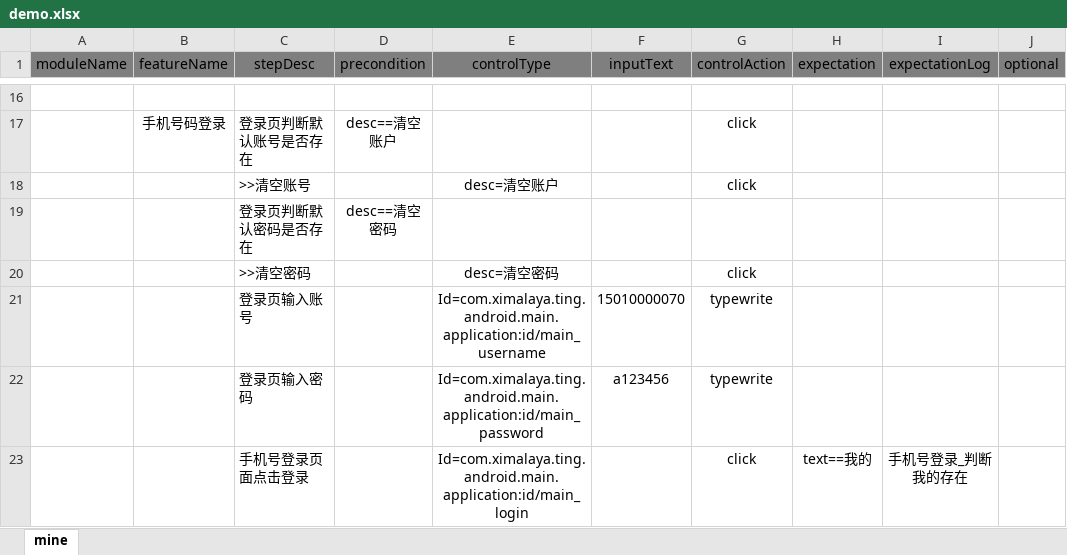
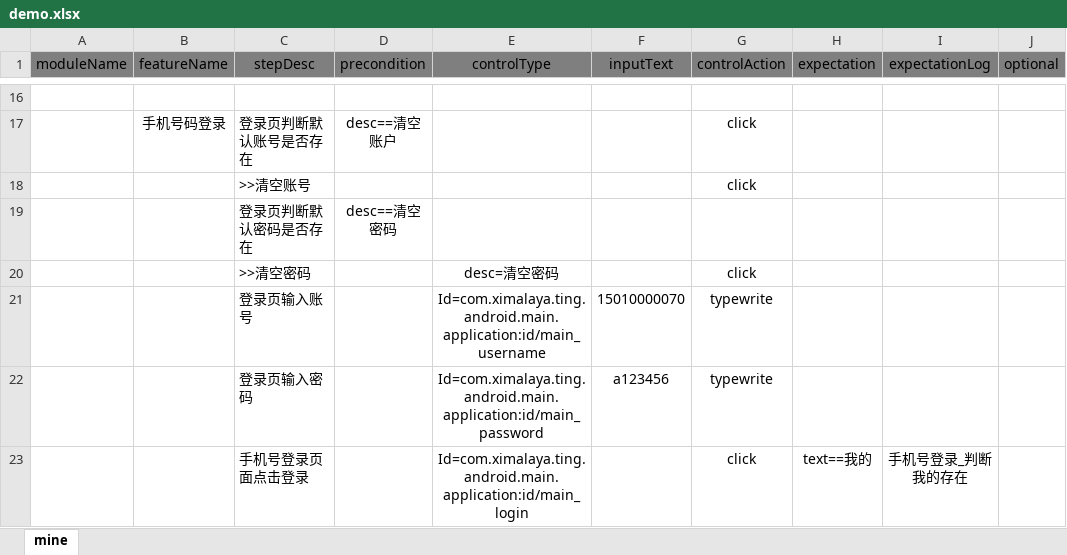
Before and after one commit to aliugenb/AutoUITest, an Excel workbook: demo.xlsx, sheet mine, drawn as a sheet; only a part is shown, gaps mark what is left out; values as stored, in another font and other column widths than the file's, no borders; charts and pictures not drawn; the diff names each change by its address in the sheet, - before the commit and + after, or states it on an @@ line.

```diff
--- a/demo.xlsx (sheet mine)
+++ b/demo.xlsx (sheet mine)
-E18 (controlType): desc=清空账户
+E18 (controlType): (empty)
```
Also changed, not shown: charts or pictures, 13 other files.
